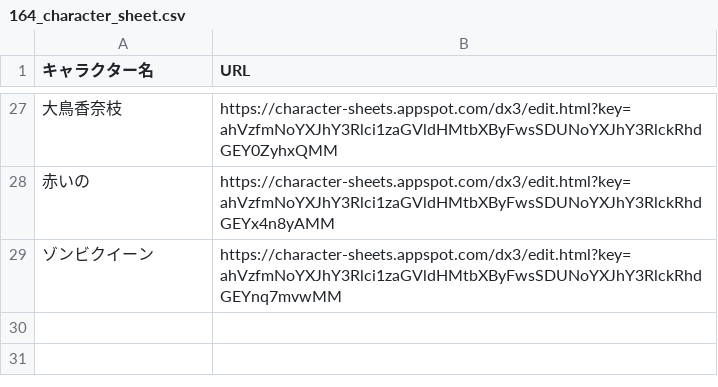
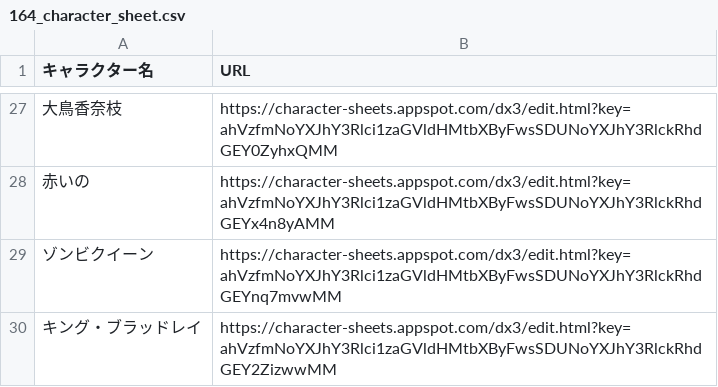
Before and after one commit to orga-itsuka-trpg/TRPG-OCL-Rule, a CSV file: 164_character_sheet.csv, drawn as a sheet; only a part is shown, gaps mark what is left out.

Commit message:
Update 164_character_sheet.csv

```diff
--- a/164_character_sheet.csv
+++ b/164_character_sheet.csv
@@ -29 +29,2 @@
 ゾンビクイーン, https://character-sheets.appspot.com/dx3/edit.html?key=ahVzfmNoYXJhY3Rlci1zaGVldHMtbXByFwsSDUNoYXJhY3RlckRhdGEYnq7mvwMM
+キング・ブラッドレイ, https://character-sheets.appspot.com/dx3/edit.html?key=ahVzfmNoYXJhY3Rlci1zaGVldHMtbXByFwsSDUNoYXJhY3RlckRhdGEY2ZizwwMM
```
